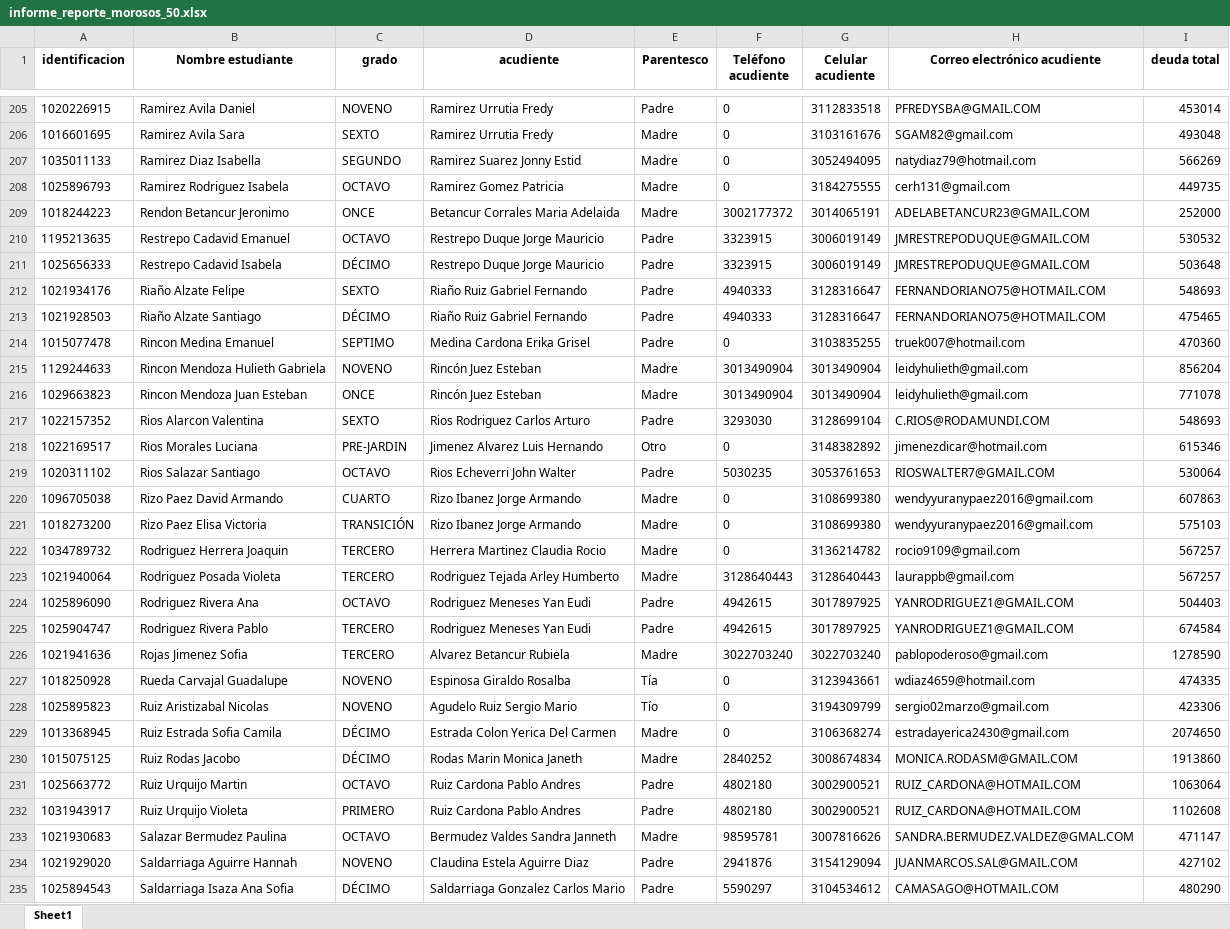
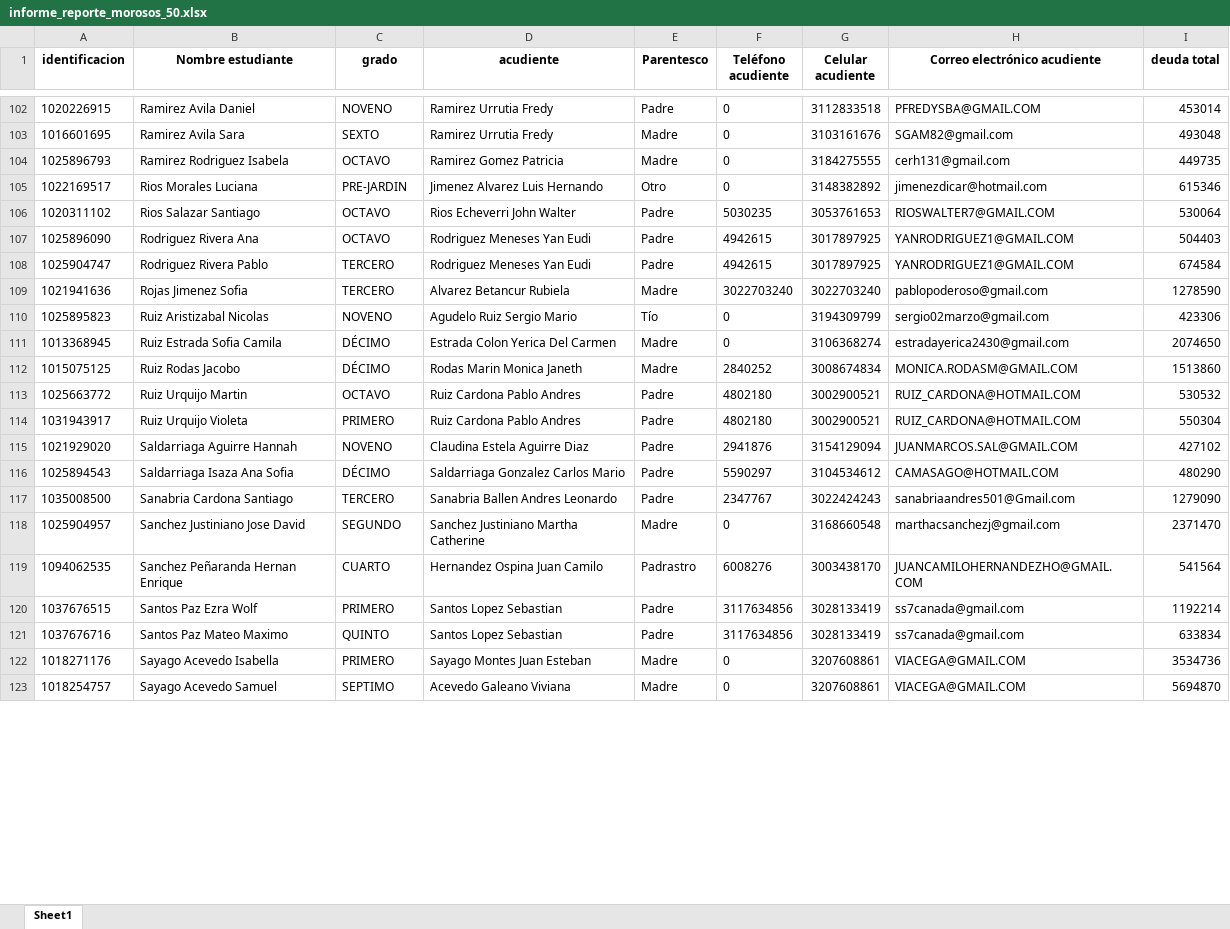
Before and after one commit to CarlosAlfredo4200/process_python_cpcs, an Excel workbook: Morosos/informe_reporte_morosos_50.xlsx, sheet Sheet1, drawn as a sheet; only a part is shown, gaps mark what is left out; the shorter side is filled out with more unchanged rows; values as stored, in another font and other column widths than the file's, no borders; removed rows and columns are numbered as before the commit, all else as after; the diff covers the shown part only; the diff names each change by its address in the sheet, - before the commit and + after, or states it on an @@ line.

```diff
--- a/Morosos/informe_reporte_morosos_50.xlsx (sheet Sheet1)
+++ b/Morosos/informe_reporte_morosos_50.xlsx (sheet Sheet1)
-row 207: 1035011133 | Ramirez Diaz Isabella | SEGUNDO | Ramirez Suarez Jonny Estid | Madre | 0 | 3052494095 | natydiaz79@hotmail.com | 566269
-row 209: 1018244223 | Rendon Betancur Jeronimo | ONCE | Betancur Corrales Maria Adelaida | Madre | 3002177372 | 3014065191 | ADELABETANCUR23@GMAIL.COM | 252000
-row 210: 1195213635 | Restrepo Cadavid Emanuel | OCTAVO | Restrepo Duque Jorge Mauricio | Padre | 3323915 | 3006019149 | JMRESTREPODUQUE@GMAIL.COM | 530532
-row 211: 1025656333 | Restrepo Cadavid Isabela | DÉCIMO | Restrepo Duque Jorge Mauricio | Padre | 3323915 | 3006019149 | JMRESTREPODUQUE@GMAIL.COM | 503648
-row 212: 1021934176 | Riaño Alzate Felipe | SEXTO | Riaño Ruiz Gabriel Fernando | Padre | 4940333 | 3128316647 | FERNANDORIANO75@HOTMAIL.COM | 548693
-row 213: 1021928503 | Riaño Alzate Santiago | DÉCIMO | Riaño Ruiz Gabriel Fernando | Padre | 4940333 | 3128316647 | FERNANDORIANO75@HOTMAIL.COM | 475465
-row 214: 1015077478 | Rincon Medina Emanuel | SEPTIMO | Medina Cardona Erika Grisel | Padre | 0 | 3103835255 | truek007@hotmail.com | 470360
-row 215: 1129244633 | Rincon Mendoza Hulieth Gabriela | NOVENO | Rincón Juez Esteban | Madre | 3013490904 | 3013490904 | leidyhulieth@gmail.com | 856204
-row 216: 1029663823 | Rincon Mendoza Juan Esteban | ONCE | Rincón Juez Esteban | Madre | 3013490904 | 3013490904 | leidyhulieth@gmail.com | 771078
-row 217: 1022157352 | Rios Alarcon Valentina | SEXTO | Rios Rodriguez Carlos Arturo | Padre | 3293030 | 3128699104 | C.RIOS@RODAMUNDI.COM | 548693
-row 220: 1096705038 | Rizo Paez David Armando | CUARTO | Rizo Ibanez Jorge Armando | Madre | 0 | 3108699380 | wendyyuranypaez2016@gmail.com | 607863
-row 221: 1018273200 | Rizo Paez Elisa Victoria | TRANSICIÓN | Rizo Ibanez Jorge Armando | Madre | 0 | 3108699380 | wendyyuranypaez2016@gmail.com | 575103
-row 222: 1034789732 | Rodriguez Herrera Joaquin | TERCERO | Herrera Martinez Claudia Rocio | Madre | 0 | 3136214782 | rocio9109@gmail.com | 567257
-row 223: 1021940064 | Rodriguez Posada Violeta | TERCERO | Rodriguez Tejada Arley Humberto | Madre | 3128640443 | 3128640443 | laurappb@gmail.com | 567257
-row 227: 1018250928 | Rueda Carvajal Guadalupe | NOVENO | Espinosa Giraldo Rosalba | Tía | 0 | 3123943661 | wdiaz4659@hotmail.com | 474335
-I112 (deuda total): 1913860
+I112 (deuda total): 1513860
-I113 (deuda total): 1063064
+I113 (deuda total): 530532
-I114 (deuda total): 1102608
+I114 (deuda total): 550304
-row 233: 1021930683 | Salazar Bermudez Paulina | OCTAVO | Bermudez Valdes Sandra Janneth | Madre | 98595781 | 3007816626 | SANDRA.BERMUDEZ.VALDEZ@GMAL.COM | 471147
```
Also changed, not shown: 122 removed rows and 17 edited cells elsewhere in this sheet, Consolidar_Data_Graduados/data_certificados.xlsx, Datos_base/periodos/Sabana_de_notas_descriptiva_11.xlsx, 30 other files.
